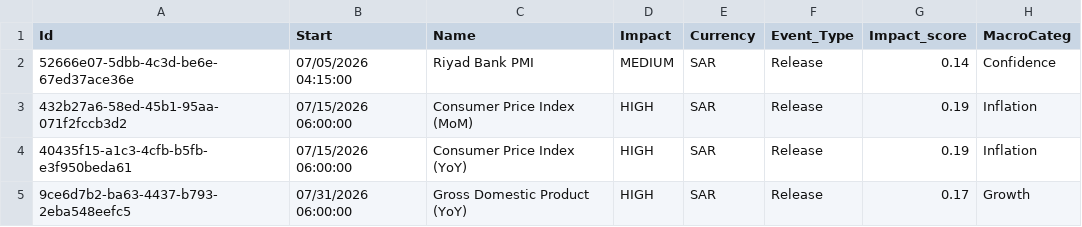
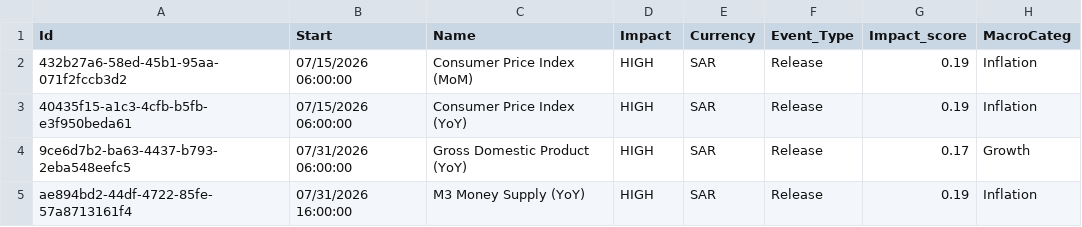
Before and after one commit to joaoalonsocasella/Economic_Calendar, a CSV file: macro-calendar/data/processed/CSV/SAU_processed.csv, drawn as a sheet; only a part is shown; the shorter side is filled out with more unchanged rows.

```diff
--- a/macro-calendar/data/processed/CSV/SAU_processed.csv
+++ b/macro-calendar/data/processed/CSV/SAU_processed.csv
@@ -1,3 +1,2 @@
 Id,Start,Name,Impact,Currency,Event_Type,Impact_score,MacroCateg
-52666e07-5dbb-4c3d-be6e-67ed37ace36e,07/05/2026 04:15:00,Riyad Bank PMI,MEDIUM,SAR,Release,0.14,Confidence
 432b27a6-58ed-45b1-95aa-071f2fccb3d2,07/15/2026 06:00:00,Consumer Price Index (MoM),HIGH,SAR,Release,0.19,Inflation
```
Also changed, not shown: macro-calendar/data/processed/CSV/AUT_processed.csv, macro-calendar/data/processed/CSV/USA_processed.csv, 53 other files.
